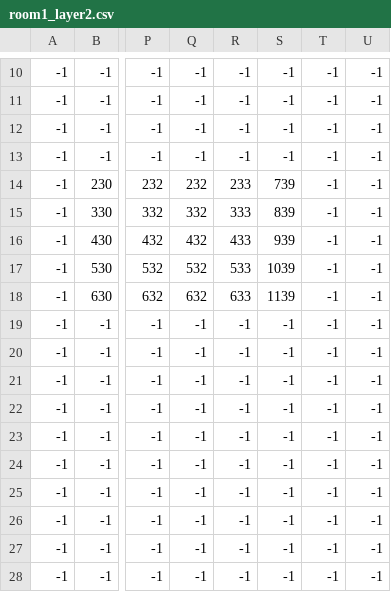
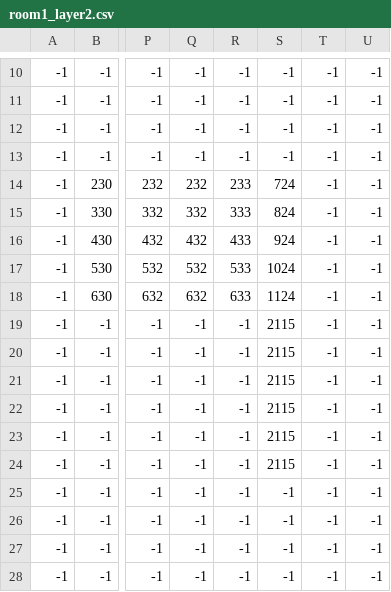
Before and after one commit to NoonTanissorn/CP215Project, a CSV file: Asset/room1_layer2.csv, drawn as a sheet; only a part is shown, gaps mark what is left out; the diff names each change by its address in the sheet, - before the commit and + after, or states it on an @@ line.

```diff
--- a/Asset/room1_layer2.csv
+++ b/Asset/room1_layer2.csv
-S14: 739
+S14: 724
-S15: 839
+S15: 824
-S16: 939
+S16: 924
-S17: 1039
+S17: 1024
-S18: 1139
+S18: 1124
-S19:S24: -1
+S19:S24: 2115
```
Also changed, not shown: Asset/room1_layer3.csv, 2 other files.
